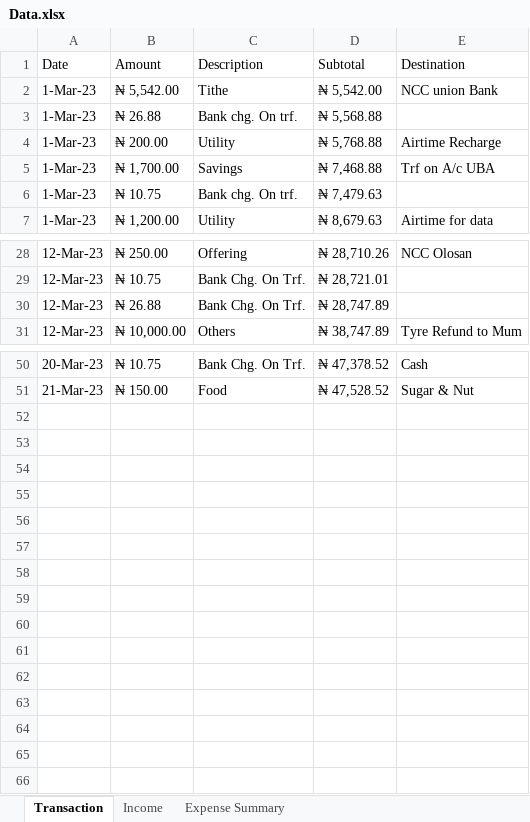
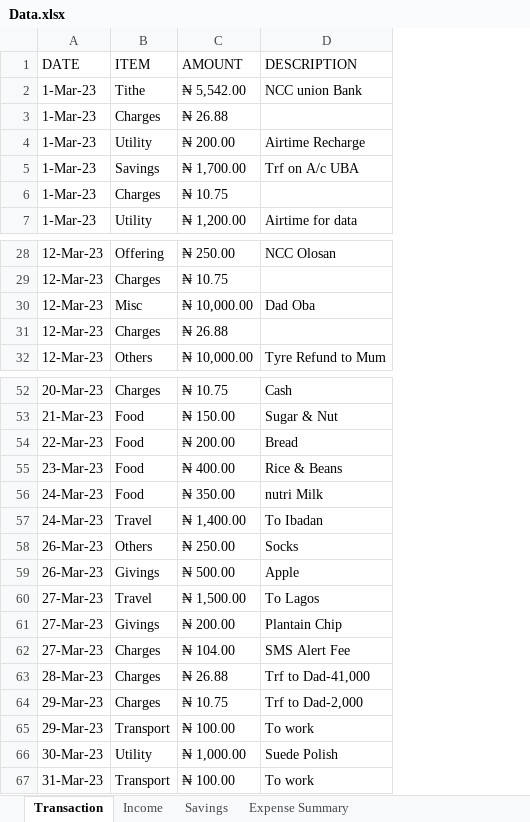
Before and after one commit to C-science/Dashboards, an Excel workbook: Data.xlsx, sheet Transaction, drawn as a sheet; only a part is shown, gaps mark what is left out; values as stored, in another font and other column widths than the file's, no cell formats; table styles not drawn; removed rows and columns are numbered as before the commit, all else as after; the diff covers the shown part only; the diff names each change by its address in the sheet, - before the commit and + after, or states it on an @@ line.

```diff
--- a/Data.xlsx (sheet Transaction)
+++ b/Data.xlsx (sheet Transaction)
+sheet tab: Savings
+column B, rows 2-7: Tithe | Charges | Utility | Savings | Charges | Utility; rows 28-29: Offering | Charges; rows 31-32: Charges | Others; rows 52-53: Charges | Food
-column C, rows 2-7: Tithe | Bank chg. On trf. | Utility | Savings | Bank chg. On trf. | Utility; rows 28-31: Offering | Bank Chg. On Trf. | Bank Chg. On Trf. | Others; rows 50-51: Bank Chg. On Trf. | Food
-column D, rows 2-7: ₦ 5,542.00 | ₦ 5,568.88 | ₦ 5,768.88 | ₦ 7,468.88 | ₦ 7,479.63 | ₦ 8,679.63; rows 28-31: ₦ 28,710.26 | ₦ 28,721.01 | ₦ 28,747.89 | ₦ 38,747.89; rows 50-51: ₦ 47,378.52 | ₦ 47,528.52
-row 1: Date | Amount | Description | Subtotal | Destination
+row 1: DATE | ITEM | AMOUNT | DESCRIPTION
+row 30: 12-Mar-23 | Misc | ₦ 10,000.00 | Dad Oba
+row 54: 22-Mar-23 | Food | ₦ 200.00 | Bread
+row 55: 23-Mar-23 | Food | ₦ 400.00 | Rice & Beans
+row 56: 24-Mar-23 | Food | ₦ 350.00 | nutri Milk
+row 57: 24-Mar-23 | Travel | ₦ 1,400.00 | To Ibadan
+row 58: 26-Mar-23 | Others | ₦ 250.00 | Socks
+row 59: 26-Mar-23 | Givings | ₦ 500.00 | Apple
+row 60: 27-Mar-23 | Travel | ₦ 1,500.00 | To Lagos
+row 61: 27-Mar-23 | Givings | ₦ 200.00 | Plantain Chip
+row 62: 27-Mar-23 | Charges | ₦ 104.00 | SMS Alert Fee
+row 63: 28-Mar-23 | Charges | ₦ 26.88 | Trf to Dad-41,000
+row 64: 29-Mar-23 | Charges | ₦ 10.75 | Trf to Dad-2,000
+row 65: 29-Mar-23 | Transport | ₦ 100.00 | To work
+row 66: 30-Mar-23 | Utility | ₦ 1,000.00 | Suede Polish
+row 67: 31-Mar-23 | Transport | ₦ 100.00 | To work
```
Also changed, not shown: 1 added row elsewhere in this sheet, sheet Expense Summary, sheet Income, cell formats.
